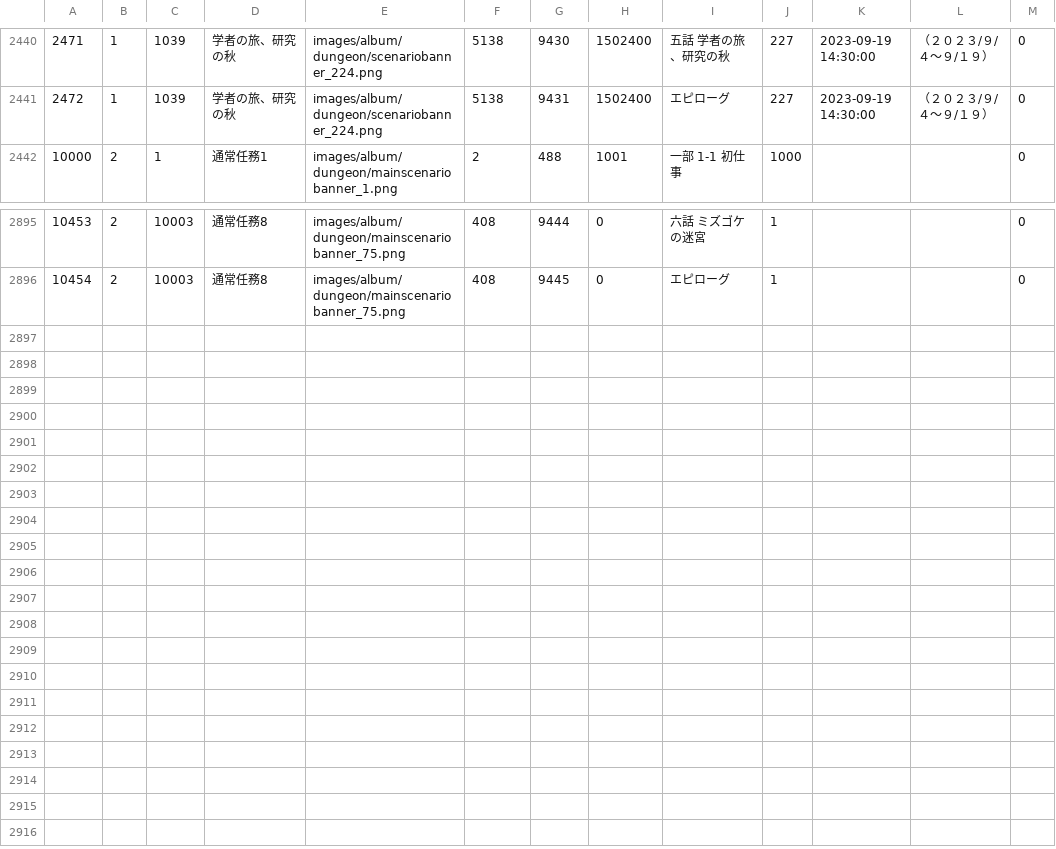
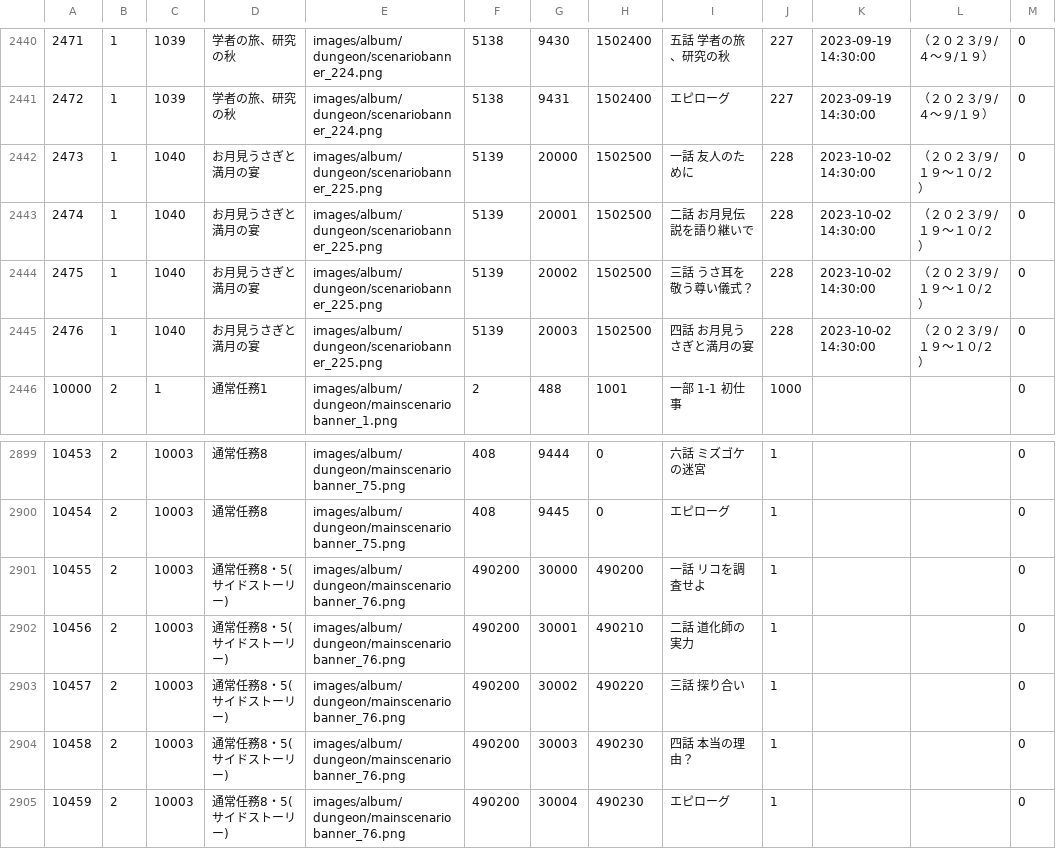
Before and after one commit to game4353/fkg_data, a TSV file: master/masterAlbumDungeon.tsv, drawn as a sheet; only a part is shown, gaps mark what is left out; the diff names each change by its address in the sheet, - before the commit and + after, or states it on an @@ line.

```diff
--- a/master/masterAlbumDungeon.tsv
+++ b/master/masterAlbumDungeon.tsv
+row 2442: 2473 | 1 | 1040 | お月見うさぎと満月の宴 | images/album/dungeon/scenariobanner_225.png | 5139 | 20000 | 1502500 | 一話 友人のために | 228 | 2023-10-02 14:30:00 | （２０２３/９/１９～１０/２） | 0
+row 2443: 2474 | 1 | 1040 | お月見うさぎと満月の宴 | images/album/dungeon/scenariobanner_225.png | 5139 | 20001 | 1502500 | 二話 お月見伝説を語り継いで | 228 | 2023-10-02 14:30:00 | （２０２３/９/１９～１０/２） | 0
+row 2444: 2475 | 1 | 1040 | お月見うさぎと満月の宴 | images/album/dungeon/scenariobanner_225.png | 5139 | 20002 | 1502500 | 三話 うさ耳を敬う尊い儀式？ | 228 | 2023-10-02 14:30:00 | （２０２３/９/１９～１０/２） | 0
+row 2445: 2476 | 1 | 1040 | お月見うさぎと満月の宴 | images/album/dungeon/scenariobanner_225.png | 5139 | 20003 | 1502500 | 四話 お月見うさぎと満月の宴 | 228 | 2023-10-02 14:30:00 | （２０２３/９/１９～１０/２） | 0
+row 2901: 10455 | 2 | 10003 | 通常任務8・5(サイドストーリー) | images/album/dungeon/mainscenariobanner_76.png | 490200 | 30000 | 490200 | 一話 リコを調査せよ | 1 |  |  | 0
+row 2902: 10456 | 2 | 10003 | 通常任務8・5(サイドストーリー) | images/album/dungeon/mainscenariobanner_76.png | 490200 | 30001 | 490210 | 二話 道化師の実力 | 1 |  |  | 0
+row 2903: 10457 | 2 | 10003 | 通常任務8・5(サイドストーリー) | images/album/dungeon/mainscenariobanner_76.png | 490200 | 30002 | 490220 | 三話 探り合い | 1 |  |  | 0
+row 2904: 10458 | 2 | 10003 | 通常任務8・5(サイドストーリー) | images/album/dungeon/mainscenariobanner_76.png | 490200 | 30003 | 490230 | 四話 本当の理由？ | 1 |  |  | 0
+row 2905: 10459 | 2 | 10003 | 通常任務8・5(サイドストーリー) | images/album/dungeon/mainscenariobanner_76.png | 490200 | 30004 | 490230 | エピローグ | 1 |  |  | 0
```
Also changed, not shown: master/masterCharacterEquipment.tsv, master/masterCharacterLeaderSkillDescription.tsv, 43 other files.
